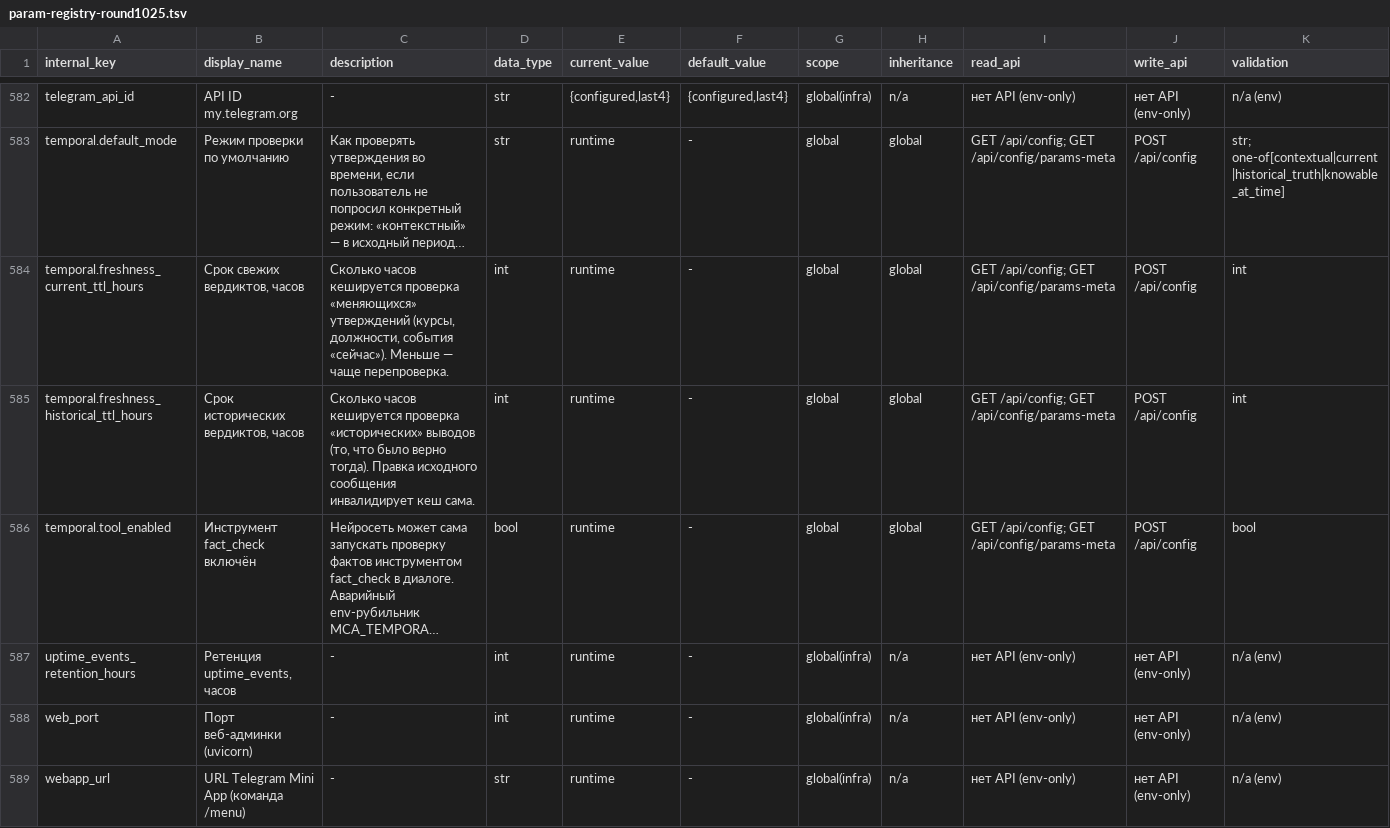
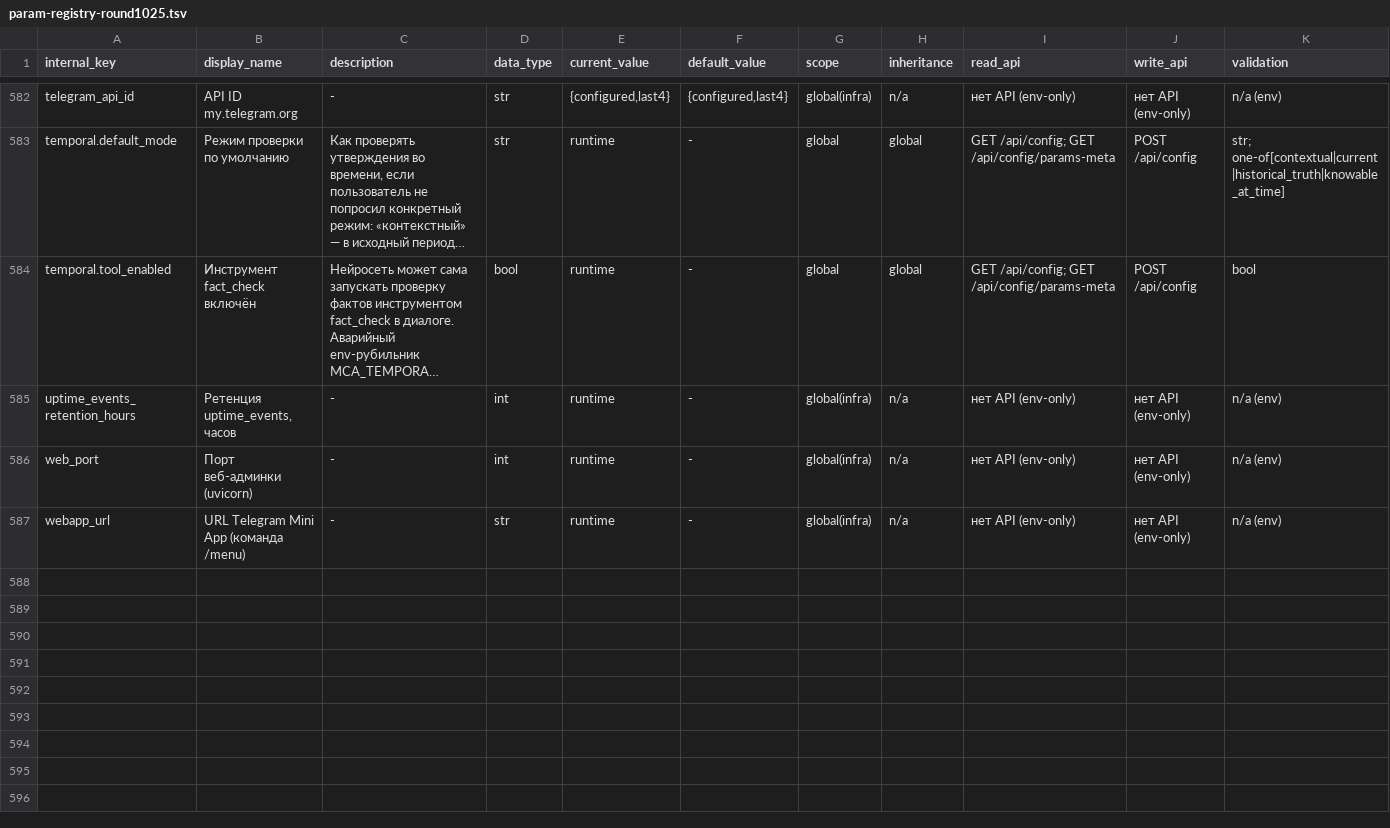
Before and after one commit to Henry-Case-dev/adminbot, a TSV file: plans/docs/param-registry-round1025.tsv, drawn as a sheet; only a part is shown, gaps mark what is left out; long unchanged cells end in …; rows hold the shown columns only; the diff names each change by its address in the sheet, - before the commit and + after, or states it on an @@ line.

```diff
--- a/plans/docs/param-registry-round1025.tsv
+++ b/plans/docs/param-registry-round1025.tsv
-row 584: temporal.freshness_current_ttl_hours | Срок свежих вердиктов, часов | Сколько часов кешируется проверка «меняющихся» утверждений (курсы, должности, события «сейчас»). Меньше — чаще перепроверка. | int | runtime | - | global | global | GET /api/config; GET /api/config/params-meta | POST /api/config | int
-row 585: temporal.freshness_historical_ttl_hours | Срок исторических вердиктов, часов | Сколько часов кешируется проверка «исторических» выводов (то, что было верно тогда). Правка исходного сообщения инвалидирует кеш сама. | int | runtime | - | global | global | GET /api/config; GET /api/config/params-meta | POST /api/config | int
```
Also changed, not shown: 35 other files.
